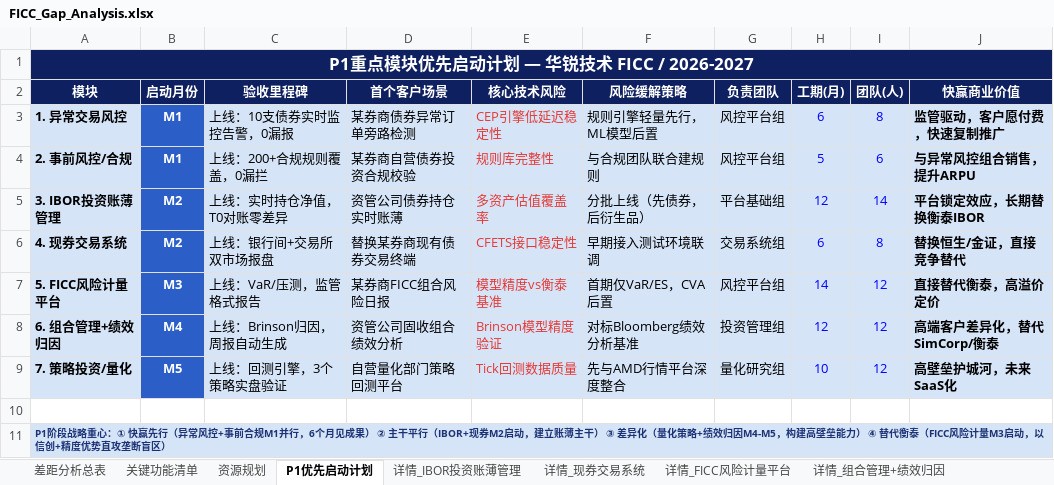
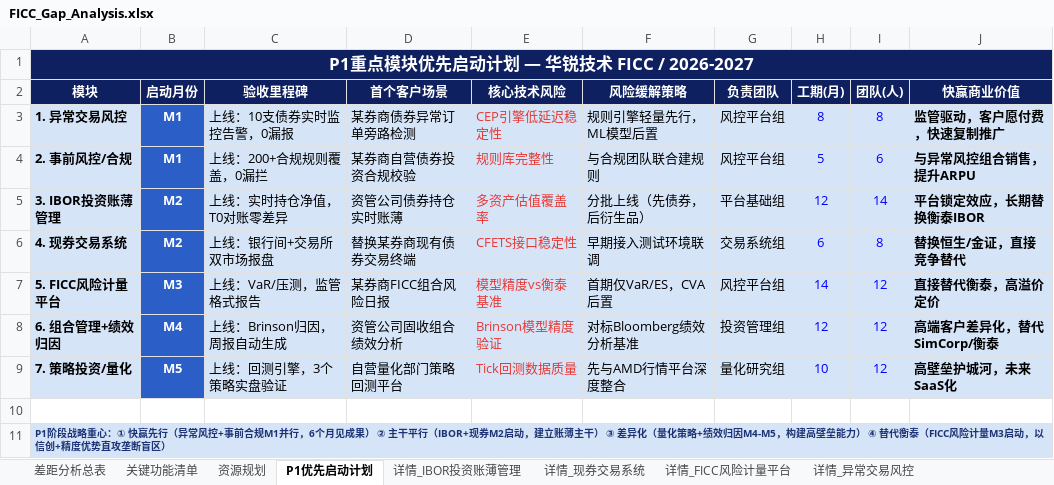
Before and after one commit to BellyFish99/ficc-projDocs, an Excel workbook: Feasibility_analysis/FICC_Gap_Analysis.xlsx, sheet P1优先启动计划, drawn as a sheet; values as stored, in another font and other column widths than the file's, no borders; the diff names each change by its address in the sheet, - before the commit and + after, or states it on an @@ line.

```diff
--- a/Feasibility_analysis/FICC_Gap_Analysis.xlsx (sheet P1优先启动计划)
+++ b/Feasibility_analysis/FICC_Gap_Analysis.xlsx (sheet P1优先启动计划)
+sheet tab: 详情_异常交易风控
-H3 (工期(月)): 6
+H3 (工期(月)): 8
```
Also changed, not shown: sheet 关键功能清单, sheet 差距分析总表, 2 other files.
